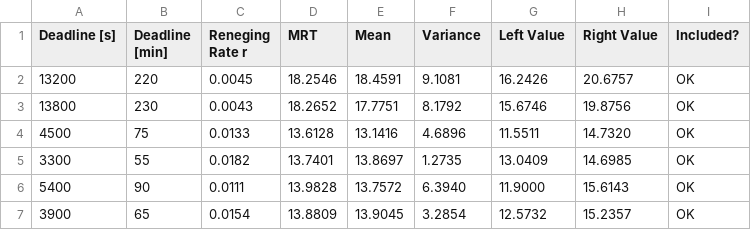
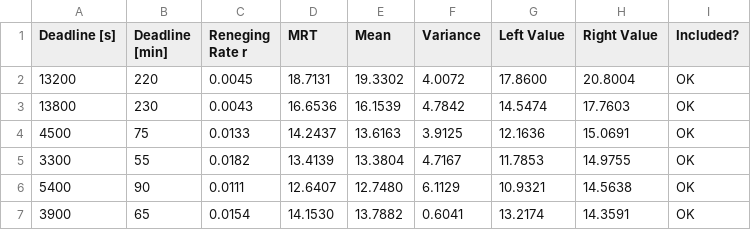
Before and after one commit to matteodelv/SdSFullOffloading, a CSV file: analysis/csv/ConfidenceIntervals_MRT_batch_7_obs_12.csv, drawn as a sheet; only a part is shown; the diff covers the shown part only.

Commit message:
Plots and csv updated after warmup period typo

```diff
--- a/analysis/csv/ConfidenceIntervals_MRT_batch_7_obs_12.csv
+++ b/analysis/csv/ConfidenceIntervals_MRT_batch_7_obs_12.csv
@@ -1,7 +1,7 @@
 Deadline [s], Deadline [min], Reneging Rate r, MRT, Mean, Variance, Left Value, Right Value, Included?
-13200, 220, 0.0045, 18.2546, 18.4591, 9.1081, 16.2426, 20.6757, OK
-13800, 230, 0.0043, 18.2652, 17.7751, 8.1792, 15.6746, 19.8756, OK
-4500, 75, 0.0133, 13.6128, 13.1416, 4.6896, 11.5511, 14.7320, OK
-3300, 55, 0.0182, 13.7401, 13.8697, 1.2735, 13.0409, 14.6985, OK
-5400, 90, 0.0111, 13.9828, 13.7572, 6.3940, 11.9000, 15.6143, OK
-3900, 65, 0.0154, 13.8809, 13.9045, 3.2854, 12.5732, 15.2357, OK
+13200, 220, 0.0045, 18.7131, 19.3302, 4.0072, 17.8600, 20.8004, OK
+13800, 230, 0.0043, 16.6536, 16.1539, 4.7842, 14.5474, 17.7603, OK
+4500, 75, 0.0133, 14.2437, 13.6163, 3.9125, 12.1636, 15.0691, OK
+3300, 55, 0.0182, 13.4139, 13.3804, 4.7167, 11.7853, 14.9755, OK
+5400, 90, 0.0111, 12.6407, 12.7480, 6.1129, 10.9321, 14.5638, OK
+3900, 65, 0.0154, 14.1530, 13.7882, 0.6041, 13.2174, 14.3591, OK
```
Also changed, not shown: 157 edited cells elsewhere in this file, analysis/csv/ConfidenceIntervals_ERWP_w_0.5_batch_7_obs_12.csv, analysis/csv/ConfidenceIntervals_ERWP_w_0.9_batch_7_obs_12.csv, 10 other files.
